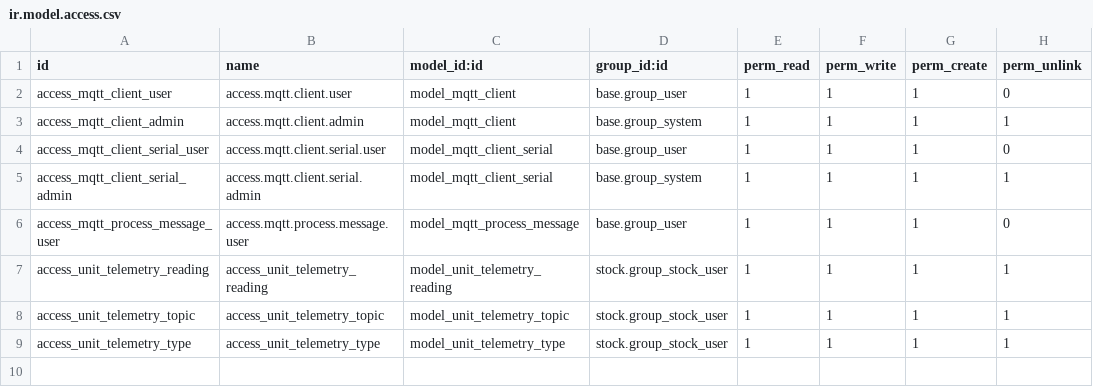
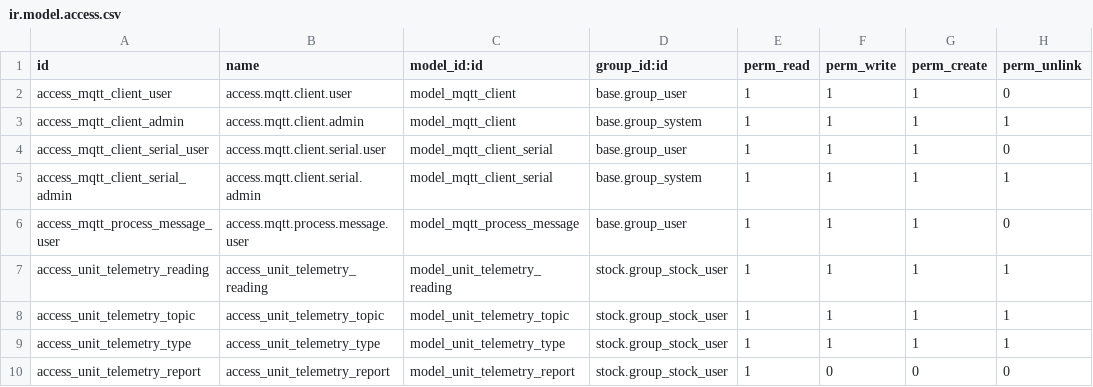
Before and after one commit to asphaltzipper/azi-odoo-modules, a CSV file: unit_telemetry/security/ir.model.access.csv, drawn as a sheet.

Commit message:
Created a unit telemetry report

```diff
--- a/unit_telemetry/security/ir.model.access.csv
+++ b/unit_telemetry/security/ir.model.access.csv
@@ -9 +9,2 @@ access_unit_telemetry_topic,access_unit_telemetry_topic,model_unit_telemetry_top
 access_unit_telemetry_type,access_unit_telemetry_type,model_unit_telemetry_type,stock.group_stock_user,1,1,1,1
+access_unit_telemetry_report,access_unit_telemetry_report,model_unit_telemetry_report,stock.group_stock_user,1,0,0,0
```
Also changed, not shown: 4 other files.
